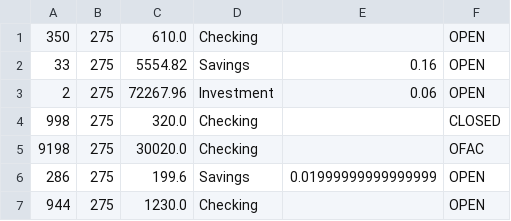
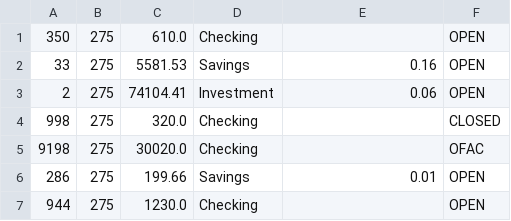
Before and after one commit to Zipcoder/CR-MesoLabs-OOP-BankAccountManager, a CSV file: data/accounts.csv, drawn as a sheet.

```diff
--- a/data/accounts.csv
+++ b/data/accounts.csv
@@ -1,7 +1,7 @@
 "350","275","610.0","Checking","","OPEN"
-"33","275","5554.82","Savings","0.16","OPEN"
-"2","275","72267.96","Investment","0.06","OPEN"
+"33","275","5581.53","Savings","0.16","OPEN"
+"2","275","74104.41","Investment","0.06","OPEN"
 "998","275","320.0","Checking","","CLOSED"
 "9198","275","30020.0","Checking","","OFAC"
-"286","275","199.6","Savings","0.01999999999999999","OPEN"
+"286","275","199.66","Savings","0.01","OPEN"
 "944","275","1230.0","Checking","","OPEN"
```
Also changed, not shown: data/transactions.csv, 4 other files.
